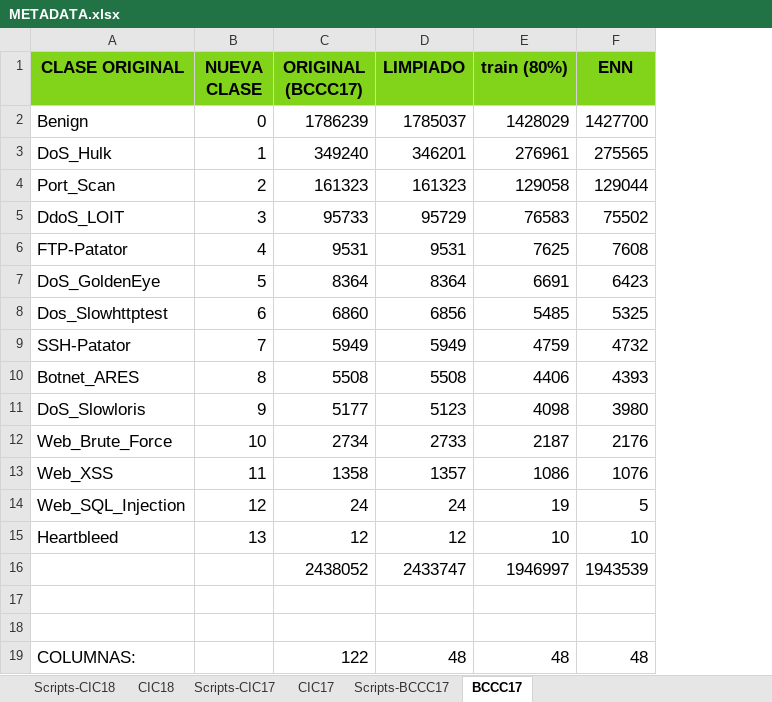
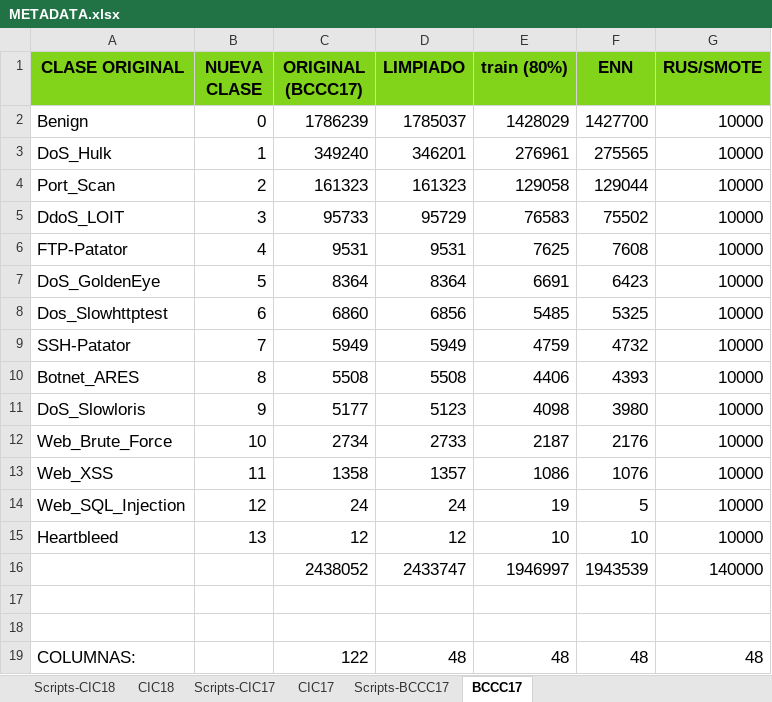
Before and after one commit to lamux04/BECA-INVESTIGACION, an Excel workbook: 02_datasets/metadata/METADATA.xlsx, sheet BCCC17, drawn as a sheet; values as stored, in another font and other column widths than the file's, no borders; the diff names each change by its address in the sheet, - before the commit and + after, or states it on an @@ line.

```diff
--- a/02_datasets/metadata/METADATA.xlsx (sheet BCCC17)
+++ b/02_datasets/metadata/METADATA.xlsx (sheet BCCC17)
+column G (RUS/SMOTE), rows 2-19: 10000 | 10000 | 10000 | 10000 | 10000 | 10000 | 10000 | 10000 | 10000 | 10000 | 10000 | 10000 | 10000 | 10000 | 140000 |  |  | 48
```
Also changed, not shown: sheet Scripts-CIC18, sheet Scripts-BCCC17, sheet Scripts-CIC17, sheet CIC18, 38 other files.
